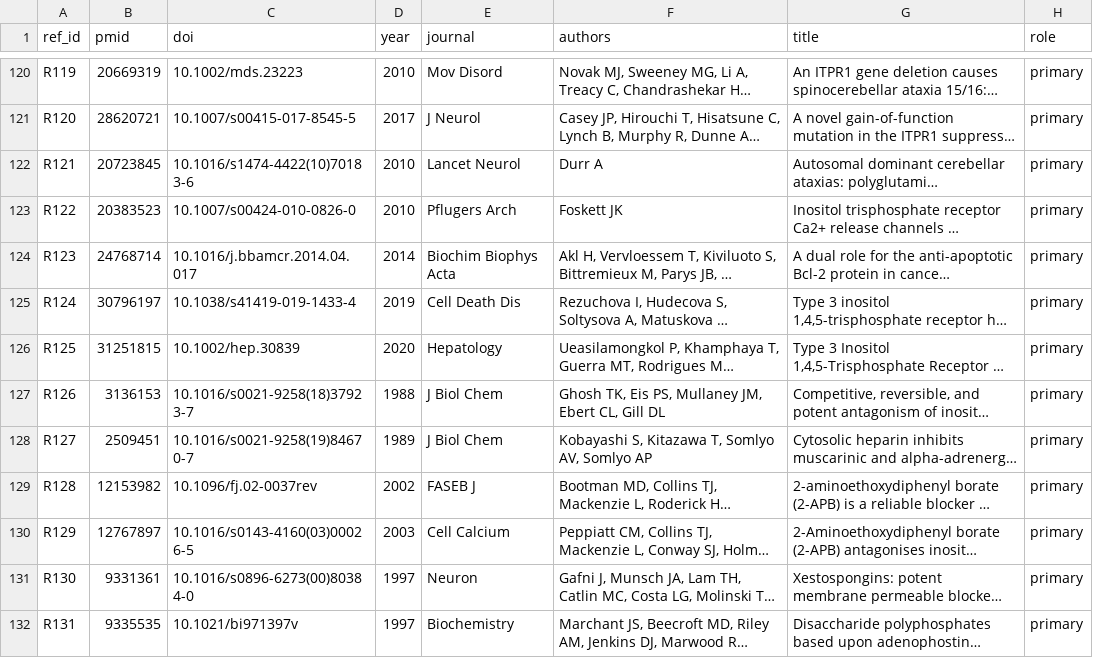
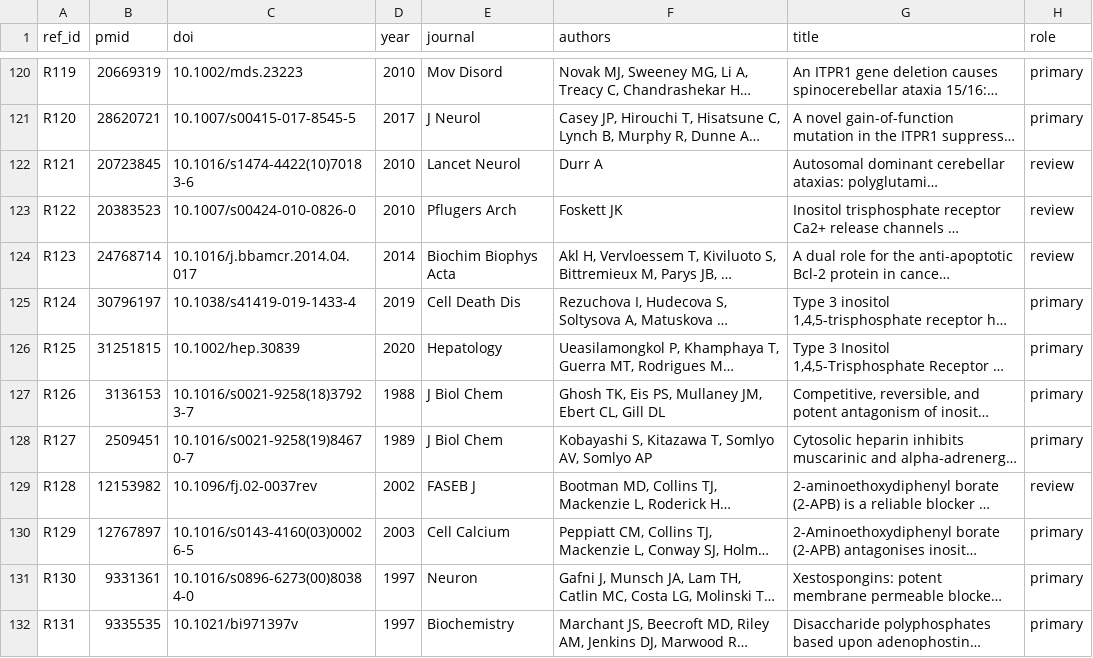
Before and after one commit to gddickinson/ip3r_genes, a TSV file: results/s0_baseline/references.tsv, drawn as a sheet; only a part is shown, gaps mark what is left out; long unchanged cells end in …; the diff covers the shown part only; the diff names each change by its address in the sheet, - before the commit and + after, or states it on an @@ line.

```diff
--- a/results/s0_baseline/references.tsv
+++ b/results/s0_baseline/references.tsv
-H122:H124 (role): primary
+H122:H124 (role): review
-H129 (role): primary
+H129 (role): review
```
Also changed, not shown: 10 edited cells elsewhere in this file, 1 other file.
